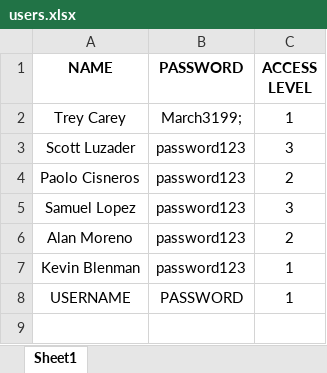
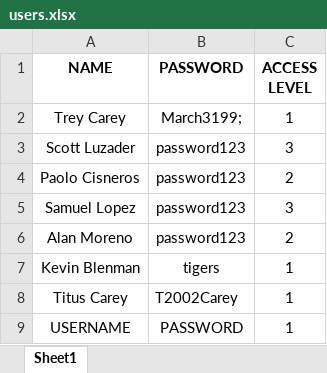
Before and after one commit to POK-AV/LTSDV, an Excel workbook: resources/files/users.xlsx, sheet Sheet1, drawn as a sheet; values as stored, in another font and other column widths than the file's, no borders; the diff names each change by its address in the sheet, - before the commit and + after, or states it on an @@ line.

Commit message:
Update users

```diff
--- a/resources/files/users.xlsx (sheet Sheet1)
+++ b/resources/files/users.xlsx (sheet Sheet1)
-B7 (PASSWORD): password123
+B7 (PASSWORD): tigers
+row 8: Titus Carey | T2002Carey | 1
```
Also changed, not shown: bin/files/users.xlsx.
